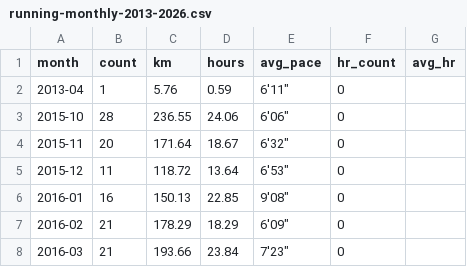
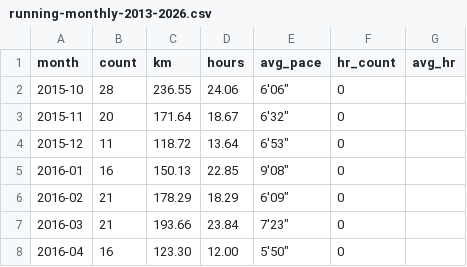
Before and after one commit to zhubao315/running, a CSV file: docs/running-monthly-2013-2026.csv, drawn as a sheet; only a part is shown; the shorter side is filled out with more unchanged rows.

Commit message:
chore(data): remove the single 2013 run and refresh dashboard/docs

```diff
--- a/docs/running-monthly-2013-2026.csv
+++ b/docs/running-monthly-2013-2026.csv
@@ -1,3 +1,2 @@
 month,count,km,hours,avg_pace,hr_count,avg_hr
-2013-04,1,5.76,0.59,"6'11""",0,
 2015-10,28,236.55,24.06,"6'06""",0,
```
Also changed, not shown: 3 other files.
